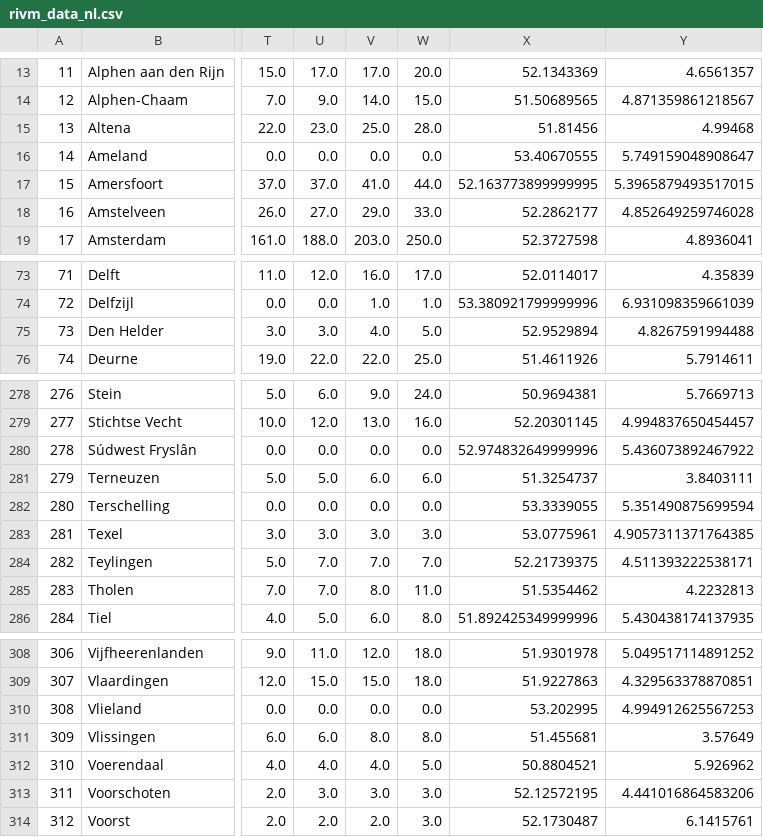
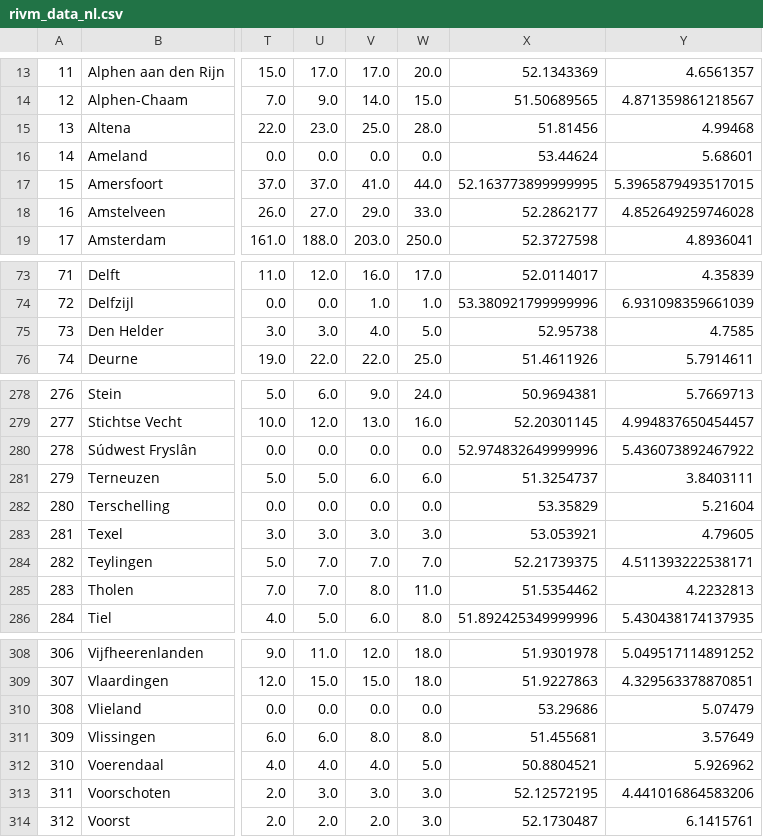
Before and after one commit to HenryBol/Corona, a CSV file: output/rivm_data_nl.csv, drawn as a sheet; only a part is shown, gaps mark what is left out; the diff names each change by its address in the sheet, - before the commit and + after, or states it on an @@ line.

```diff
--- a/output/rivm_data_nl.csv
+++ b/output/rivm_data_nl.csv
-X16: 53.40670555
+X16: 53.44624
-Y16: 5.749159048908647
+Y16: 5.68601
-X75: 52.9529894
+X75: 52.95738
-Y75: 4.8267591994488
+Y75: 4.7585
-X282: 53.3339055
+X282: 53.35829
-Y282: 5.351490875699594
+Y282: 5.21604
-X283: 53.0775961
+X283: 53.053921
-Y283: 4.9057311371764385
+Y283: 4.79605
-X310: 53.202995
+X310: 53.29686
-Y310: 4.994912625567253
+Y310: 5.07479
```
Also changed, not shown: output/rivm_data_nl_2020-03-24.csv, 1 other file.
